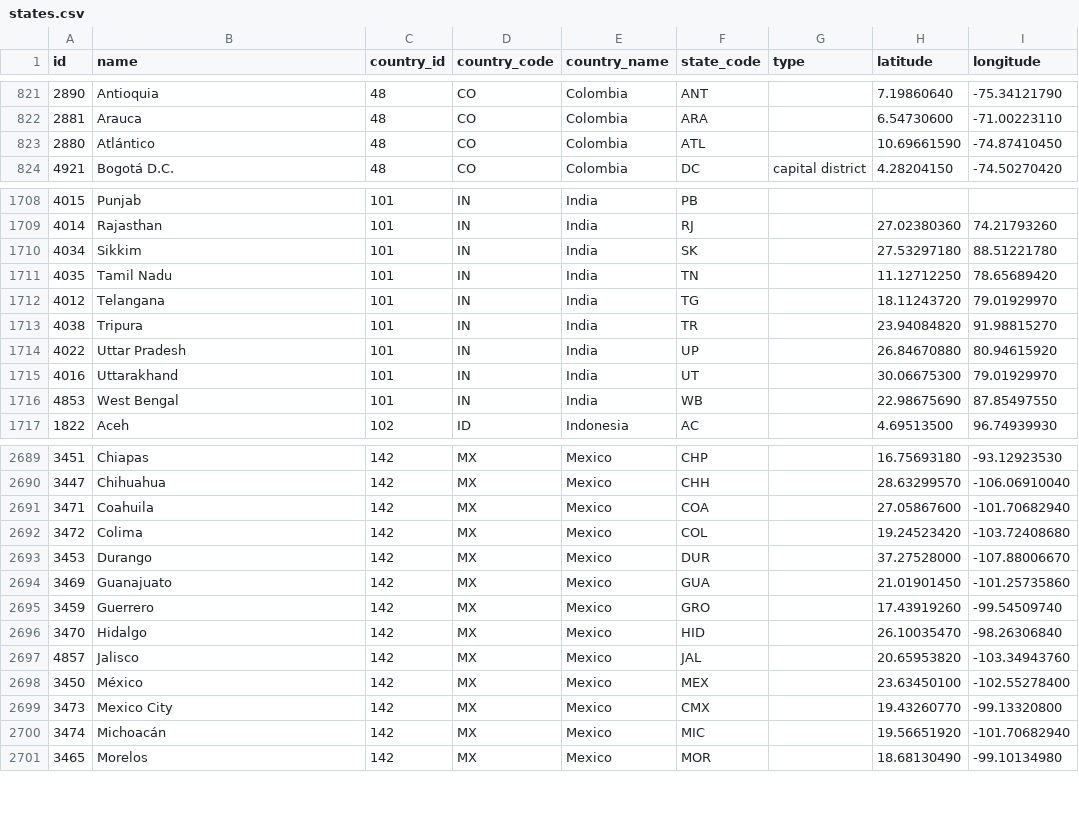
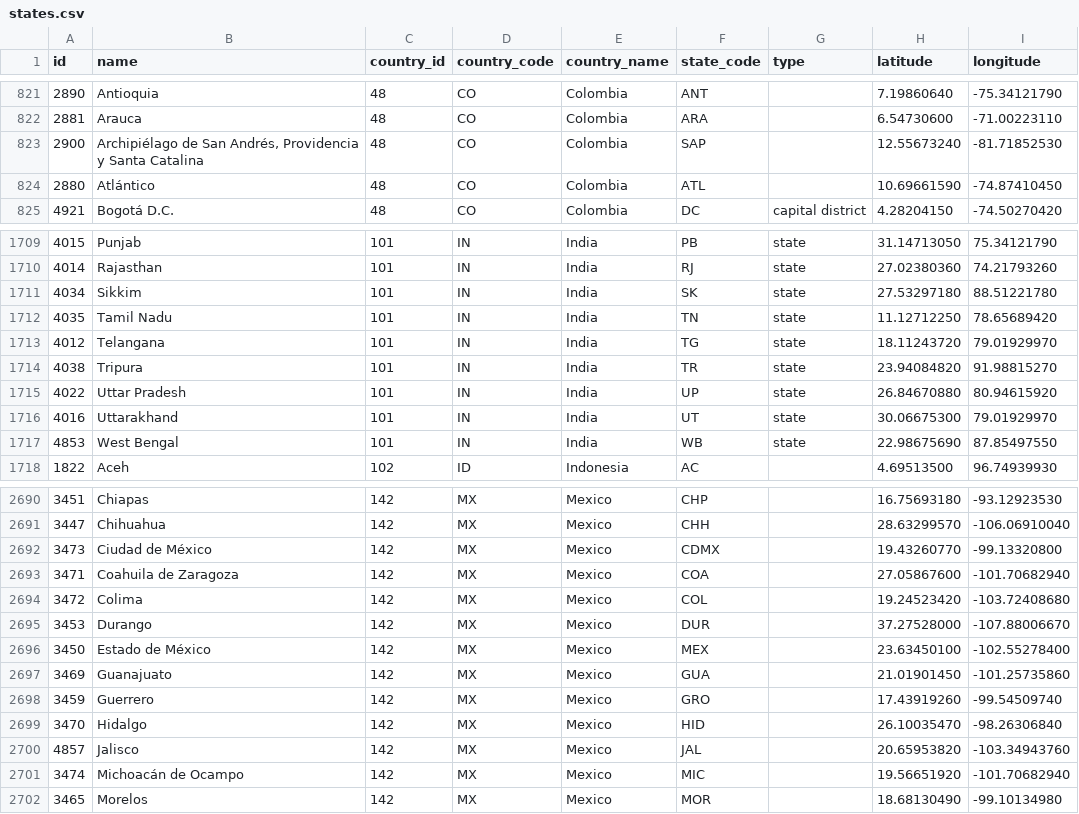
Before and after one commit to shegunio/countries-states-cities-database, a CSV file: csv/states.csv, drawn as a sheet; only a part is shown, gaps mark what is left out; the diff covers the shown part only.

```diff
--- a/csv/states.csv
+++ b/csv/states.csv
@@ -822,2 +822,3 @@ id,name,country_id,country_code,country_name,state_code,type,latitude,longitude
 2881,Arauca,48,CO,Colombia,ARA,,6.54730600,-71.00223110
+2900,"Archipiélago de San Andrés, Providencia y Santa Catalina",48,CO,Colombia,SAP,,12.55673240,-81.71852530
 2880,Atlántico,48,CO,Colombia,ATL,,10.69661590,-74.87410450
@@ -1708,10 +1709,10 @@ id,name,country_id,country_code,country_name,state_code,type,latitude,longitude
-4015,Punjab,101,IN,India,PB,,,
-4014,Rajasthan,101,IN,India,RJ,,27.02380360,74.21793260
-4034,Sikkim,101,IN,India,SK,,27.53297180,88.51221780
-4035,"Tamil Nadu",101,IN,India,TN,,11.12712250,78.65689420
-4012,Telangana,101,IN,India,TG,,18.11243720,79.01929970
-4038,Tripura,101,IN,India,TR,,23.94084820,91.98815270
-4022,"Uttar Pradesh",101,IN,India,UP,,26.84670880,80.94615920
-4016,Uttarakhand,101,IN,India,UT,,30.06675300,79.01929970
-4853,"West Bengal",101,IN,India,WB,,22.98675690,87.85497550
+4015,Punjab,101,IN,India,PB,state,31.14713050,75.34121790
+4014,Rajasthan,101,IN,India,RJ,state,27.02380360,74.21793260
+4034,Sikkim,101,IN,India,SK,state,27.53297180,88.51221780
+4035,"Tamil Nadu",101,IN,India,TN,state,11.12712250,78.65689420
+4012,Telangana,101,IN,India,TG,state,18.11243720,79.01929970
+4038,Tripura,101,IN,India,TR,state,23.94084820,91.98815270
+4022,"Uttar Pradesh",101,IN,India,UP,state,26.84670880,80.94615920
+4016,Uttarakhand,101,IN,India,UT,state,30.06675300,79.01929970
+4853,"West Bengal",101,IN,India,WB,state,22.98675690,87.85497550
 1822,Aceh,102,ID,Indonesia,AC,,4.69513500,96.74939930
@@ -2690,5 +2691,7 @@ id,name,country_id,country_code,country_name,state_code,type,latitude,longitude
 3447,Chihuahua,142,MX,Mexico,CHH,,28.63299570,-106.06910040
-3471,Coahuila,142,MX,Mexico,COA,,27.05867600,-101.70682940
+3473,"Ciudad de México",142,MX,Mexico,CDMX,,19.43260770,-99.13320800
+3471,"Coahuila de Zaragoza",142,MX,Mexico,COA,,27.05867600,-101.70682940
 3472,Colima,142,MX,Mexico,COL,,19.24523420,-103.72408680
 3453,Durango,142,MX,Mexico,DUR,,37.27528000,-107.88006670
+3450,"Estado de México",142,MX,Mexico,MEX,,23.63450100,-102.55278400
 3469,Guanajuato,142,MX,Mexico,GUA,,21.01901450,-101.25735860
@@ -2697,5 +2700,3 @@ id,name,country_id,country_code,country_name,state_code,type,latitude,longitude
 4857,Jalisco,142,MX,Mexico,JAL,,20.65953820,-103.34943760
-3450,México,142,MX,Mexico,MEX,,23.63450100,-102.55278400
-3473,"Mexico City",142,MX,Mexico,CMX,,19.43260770,-99.13320800
-3474,Michoacán,142,MX,Mexico,MIC,,19.56651920,-101.70682940
+3474,"Michoacán de Ocampo",142,MX,Mexico,MIC,,19.56651920,-101.70682940
 3465,Morelos,142,MX,Mexico,MOR,,18.68130490,-99.10134980
```
Also changed, not shown: 1 added row, 1 removed row and 32 edited cells elsewhere in this file, csv/countries.csv, 26 other files.
